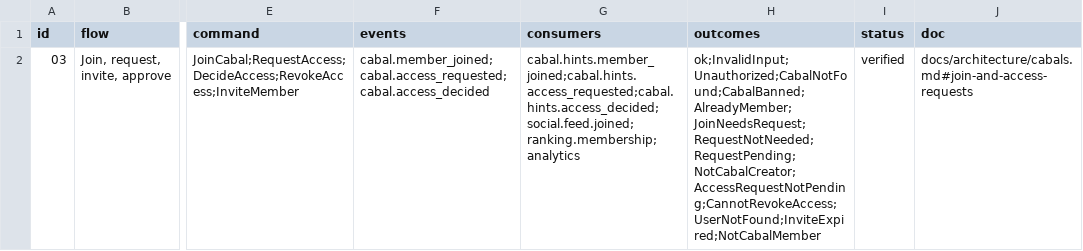
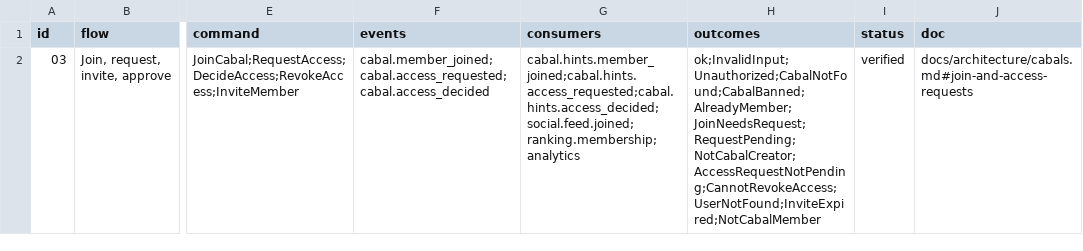
Before and after one commit to Munyon-Canyon/monaco, a TSV file: packages/flows/backend/03.tsv, drawn as a sheet; only a part is shown, gaps mark what is left out; the diff names each change by its address in the sheet, - before the commit and + after, or states it on an @@ line.

```diff
--- a/packages/flows/backend/03.tsv
+++ b/packages/flows/backend/03.tsv
-H2 (outcomes): ok;InvalidInput;Unauthorized;CabalNotFound;CabalBanned;AlreadyMember;JoinNeedsRequest;RequestNotNeeded;RequestPending;NotCabalCreator;AccessRequestNotPending;CannotRevokeAccess;UserNotFound;InviteExpired;NotCabalMember
+H2 (outcomes): ok;InvalidInput;Unauthorized;CabalNotFound;CabalBanned;AlreadyMember;JoinNeedsRequest;RequestPending;NotCabalCreator;AccessRequestNotPending;CannotRevokeAccess;UserNotFound;InviteExpired;NotCabalMember
```
Also changed, not shown: 58 other files.
